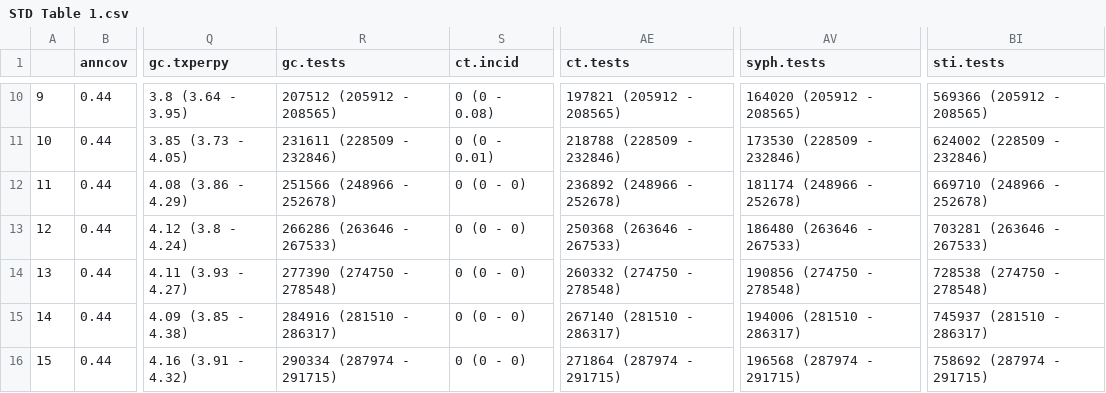
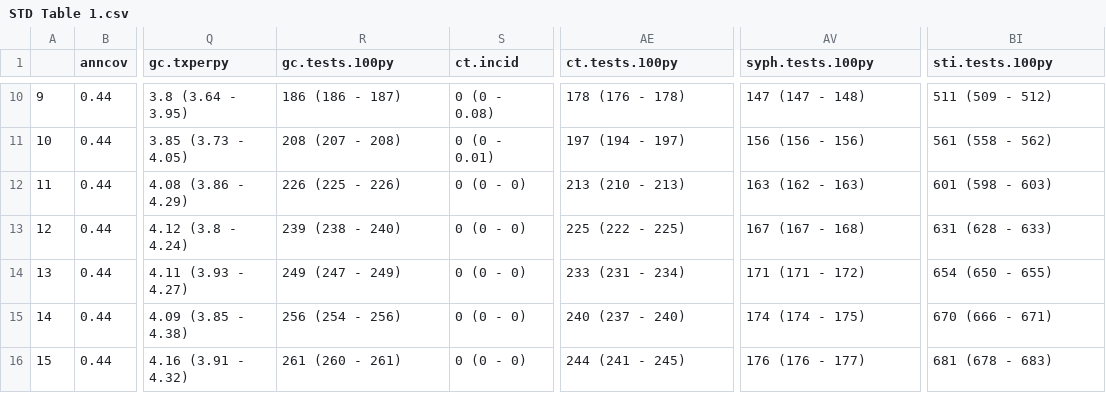
Before and after one commit to EpiModel/stitestguidelines, a CSV file: analysis/STD Table 1.csv, drawn as a sheet; only a part is shown, gaps mark what is left out; the diff covers the shown part only; the diff names each change by its address in the sheet, - before the commit and + after, or states it on an @@ line.

```diff
--- a/analysis/STD Table 1.csv
+++ b/analysis/STD Table 1.csv
-R1: gc.tests
+R1: gc.tests.100py
-AE1: ct.tests
+AE1: ct.tests.100py
-AV1: syph.tests
+AV1: syph.tests.100py
-BI1: sti.tests
+BI1: sti.tests.100py
-R10 (gc.tests.100py): 207512 (205912 - 208565)
+R10 (gc.tests.100py): 186 (186 - 187)
-AE10 (ct.tests.100py): 197821 (205912 - 208565)
+AE10 (ct.tests.100py): 178 (176 - 178)
-AV10 (syph.tests.100py): 164020 (205912 - 208565)
+AV10 (syph.tests.100py): 147 (147 - 148)
-BI10 (sti.tests.100py): 569366 (205912 - 208565)
+BI10 (sti.tests.100py): 511 (509 - 512)
-R11 (gc.tests.100py): 231611 (228509 - 232846)
+R11 (gc.tests.100py): 208 (207 - 208)
-AE11 (ct.tests.100py): 218788 (228509 - 232846)
+AE11 (ct.tests.100py): 197 (194 - 197)
-AV11 (syph.tests.100py): 173530 (228509 - 232846)
+AV11 (syph.tests.100py): 156 (156 - 156)
-BI11 (sti.tests.100py): 624002 (228509 - 232846)
+BI11 (sti.tests.100py): 561 (558 - 562)
-R12 (gc.tests.100py): 251566 (248966 - 252678)
+R12 (gc.tests.100py): 226 (225 - 226)
-AE12 (ct.tests.100py): 236892 (248966 - 252678)
+AE12 (ct.tests.100py): 213 (210 - 213)
-AV12 (syph.tests.100py): 181174 (248966 - 252678)
+AV12 (syph.tests.100py): 163 (162 - 163)
-BI12 (sti.tests.100py): 669710 (248966 - 252678)
+BI12 (sti.tests.100py): 601 (598 - 603)
-R13 (gc.tests.100py): 266286 (263646 - 267533)
+R13 (gc.tests.100py): 239 (238 - 240)
-AE13 (ct.tests.100py): 250368 (263646 - 267533)
+AE13 (ct.tests.100py): 225 (222 - 225)
-AV13 (syph.tests.100py): 186480 (263646 - 267533)
+AV13 (syph.tests.100py): 167 (167 - 168)
-BI13 (sti.tests.100py): 703281 (263646 - 267533)
+BI13 (sti.tests.100py): 631 (628 - 633)
-R14 (gc.tests.100py): 277390 (274750 - 278548)
+R14 (gc.tests.100py): 249 (247 - 249)
-AE14 (ct.tests.100py): 260332 (274750 - 278548)
+AE14 (ct.tests.100py): 233 (231 - 234)
-AV14 (syph.tests.100py): 190856 (274750 - 278548)
+AV14 (syph.tests.100py): 171 (171 - 172)
-BI14 (sti.tests.100py): 728538 (274750 - 278548)
+BI14 (sti.tests.100py): 654 (650 - 655)
-R15 (gc.tests.100py): 284916 (281510 - 286317)
+R15 (gc.tests.100py): 256 (254 - 256)
-AE15 (ct.tests.100py): 267140 (281510 - 286317)
+AE15 (ct.tests.100py): 240 (237 - 240)
-AV15 (syph.tests.100py): 194006 (281510 - 286317)
+AV15 (syph.tests.100py): 174 (174 - 175)
-BI15 (sti.tests.100py): 745937 (281510 - 286317)
+BI15 (sti.tests.100py): 670 (666 - 671)
-R16 (gc.tests.100py): 290334 (287974 - 291715)
+R16 (gc.tests.100py): 261 (260 - 261)
-AE16 (ct.tests.100py): 271864 (287974 - 291715)
+AE16 (ct.tests.100py): 244 (241 - 245)
-AV16 (syph.tests.100py): 196568 (287974 - 291715)
+AV16 (syph.tests.100py): 176 (176 - 177)
-BI16 (sti.tests.100py): 758692 (287974 - 291715)
+BI16 (sti.tests.100py): 681 (678 - 683)
```
Also changed, not shown: 32 edited cells elsewhere in this file, analysis/STD Table 2.csv, analysis/STD Table 3.csv, 13 other files.
